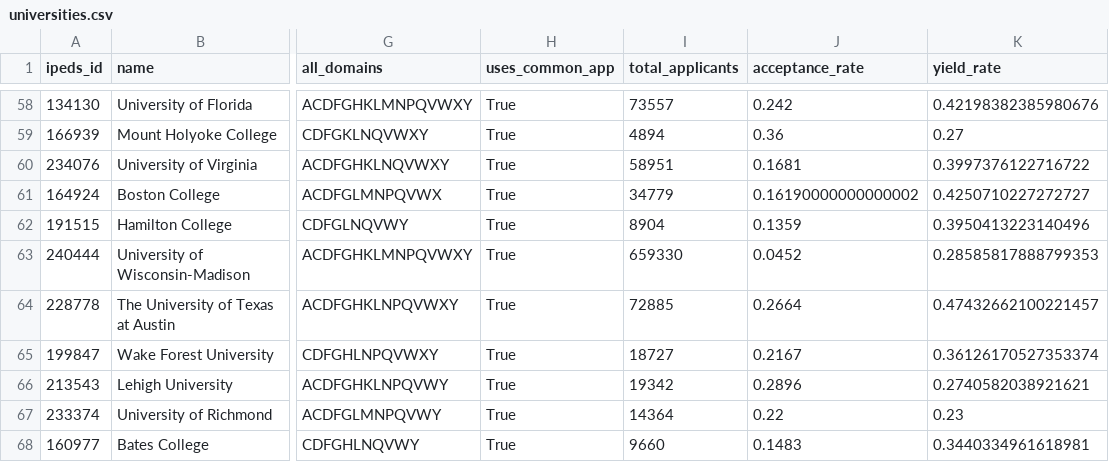
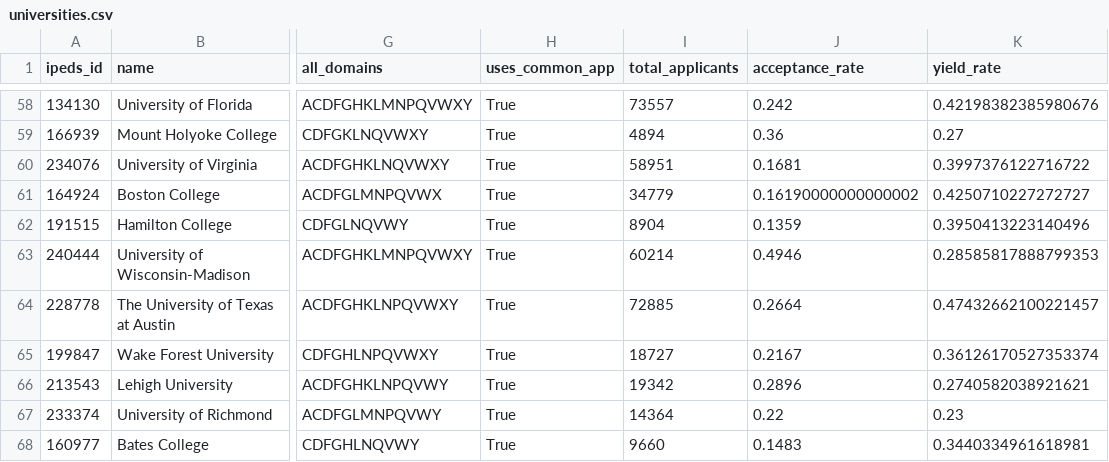
Before and after one commit to nem-frop/us-colleges, a CSV file: data/universities.csv, drawn as a sheet; only a part is shown, gaps mark what is left out; the diff names each change by its address in the sheet, - before the commit and + after, or states it on an @@ line.

```diff
--- a/data/universities.csv
+++ b/data/universities.csv
-I63 (total_applicants): 659330
+I63 (total_applicants): 60214
-J63 (acceptance_rate): 0.0452
+J63 (acceptance_rate): 0.4946
```
